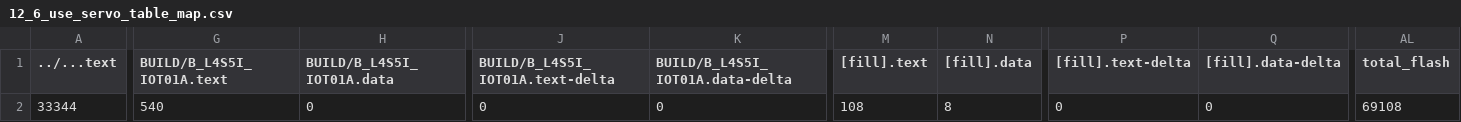
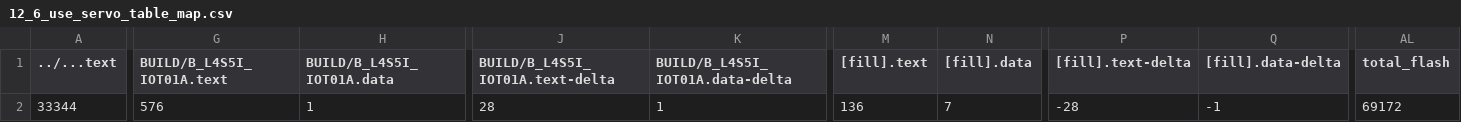
Before and after one commit to SYJINTW/mbed12, a CSV file: 12_6_use_servo_table/BUILD/B_L4S5I_IOT01A/GCC_ARM/12_6_use_servo_table_map.csv, drawn as a sheet; only a part is shown, gaps mark what is left out; the diff names each change by its address in the sheet, - before the commit and + after, or states it on an @@ line.

```diff
--- a/12_6_use_servo_table/BUILD/B_L4S5I_IOT01A/GCC_ARM/12_6_use_servo_table_map.csv
+++ b/12_6_use_servo_table/BUILD/B_L4S5I_IOT01A/GCC_ARM/12_6_use_servo_table_map.csv
-G2 (BUILD/B_L4S5I_IOT01A.text): 540
+G2 (BUILD/B_L4S5I_IOT01A.text): 576
-H2 (BUILD/B_L4S5I_IOT01A.data): 0
+H2 (BUILD/B_L4S5I_IOT01A.data): 1
-J2 (BUILD/B_L4S5I_IOT01A.text-delta): 0
+J2 (BUILD/B_L4S5I_IOT01A.text-delta): 28
-K2 (BUILD/B_L4S5I_IOT01A.data-delta): 0
+K2 (BUILD/B_L4S5I_IOT01A.data-delta): 1
-M2 ([fill].text): 108
+M2 ([fill].text): 136
-N2 ([fill].data): 8
+N2 ([fill].data): 7
-P2 ([fill].text-delta): 0
+P2 ([fill].text-delta): -28
-Q2 ([fill].data-delta): 0
+Q2 ([fill].data-delta): -1
-AL2 (total_flash): 69108
+AL2 (total_flash): 69172
```
Also changed, not shown: 12_1_Continuous_Servos_Test/BUILD/B_L4S5I_IOT01A/GCC_ARM/12_1_Continuous_Servos_Test_map.csv, 42 other files.
